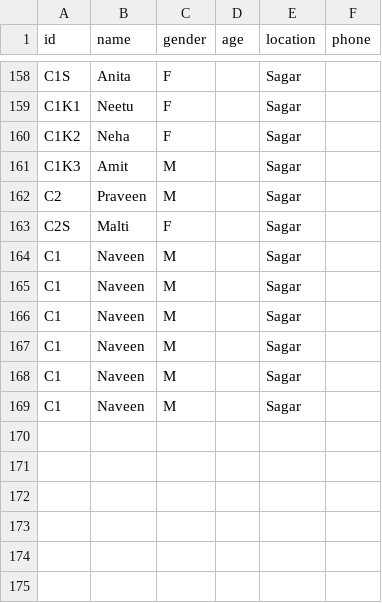
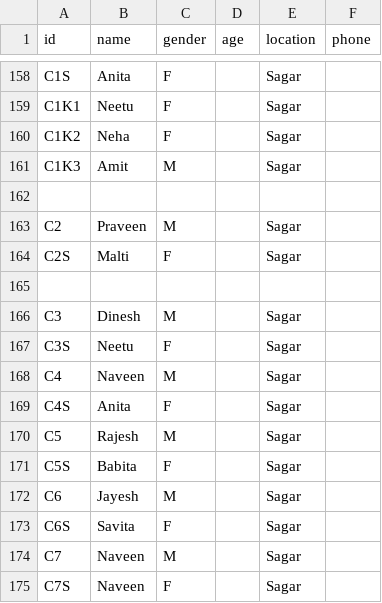
Before and after one commit to vaibhavjn1/family-tree, a CSV file: members.csv, drawn as a sheet; only a part is shown, gaps mark what is left out.

Commit message:
Update members.csv

```diff
--- a/members.csv
+++ b/members.csv
@@ -161,9 +161,15 @@ C1K2,Neha,F,,Sagar,
 C1K3,Amit,M,,Sagar,
+
 C2,Praveen,M,,Sagar,
 C2S,Malti,F,,Sagar,
-C1,Naveen,M,,Sagar,
-C1,Naveen,M,,Sagar,
-C1,Naveen,M,,Sagar,
-C1,Naveen,M,,Sagar,
-C1,Naveen,M,,Sagar,
-C1,Naveen,M,,Sagar,
+
+C3,Dinesh,M,,Sagar,
+C3S,Neetu,F,,Sagar,
+C4,Naveen,M,,Sagar,
+C4S,Anita,F,,Sagar,
+C5,Rajesh,M,,Sagar,
+C5S,Babita,F,,Sagar,
+C6,Jayesh,M,,Sagar,
+C6S,Savita,F,,Sagar,
+C7,Naveen,M,,Sagar,
+C7S,Naveen,F,,Sagar,
```
